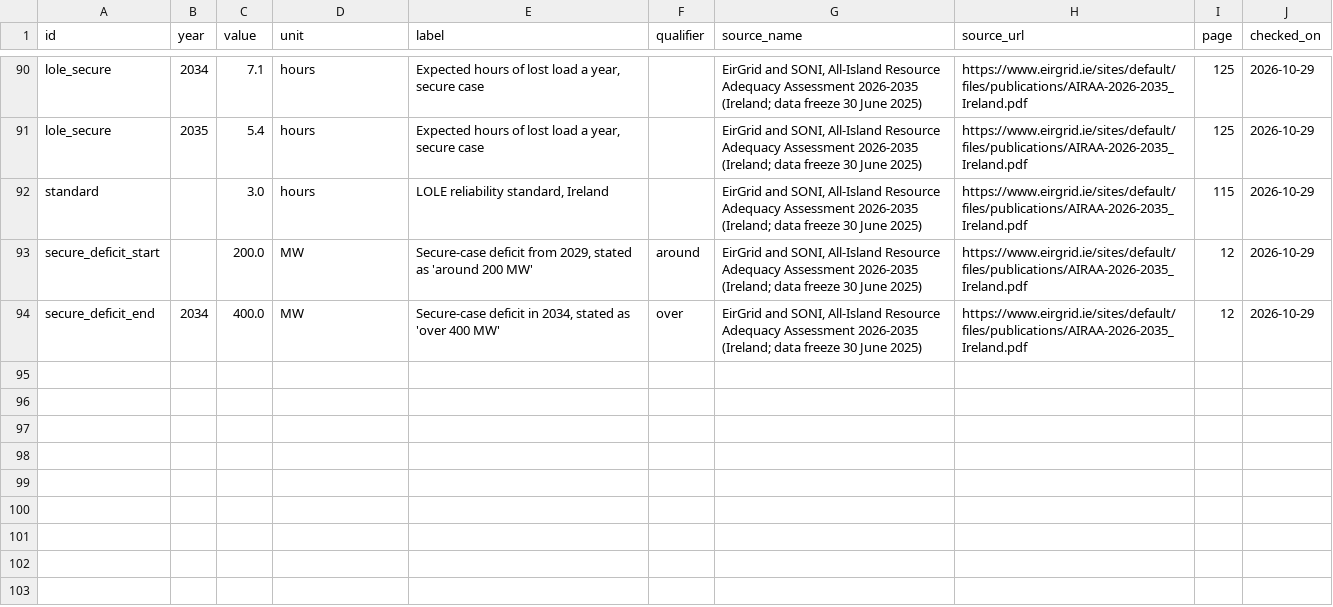
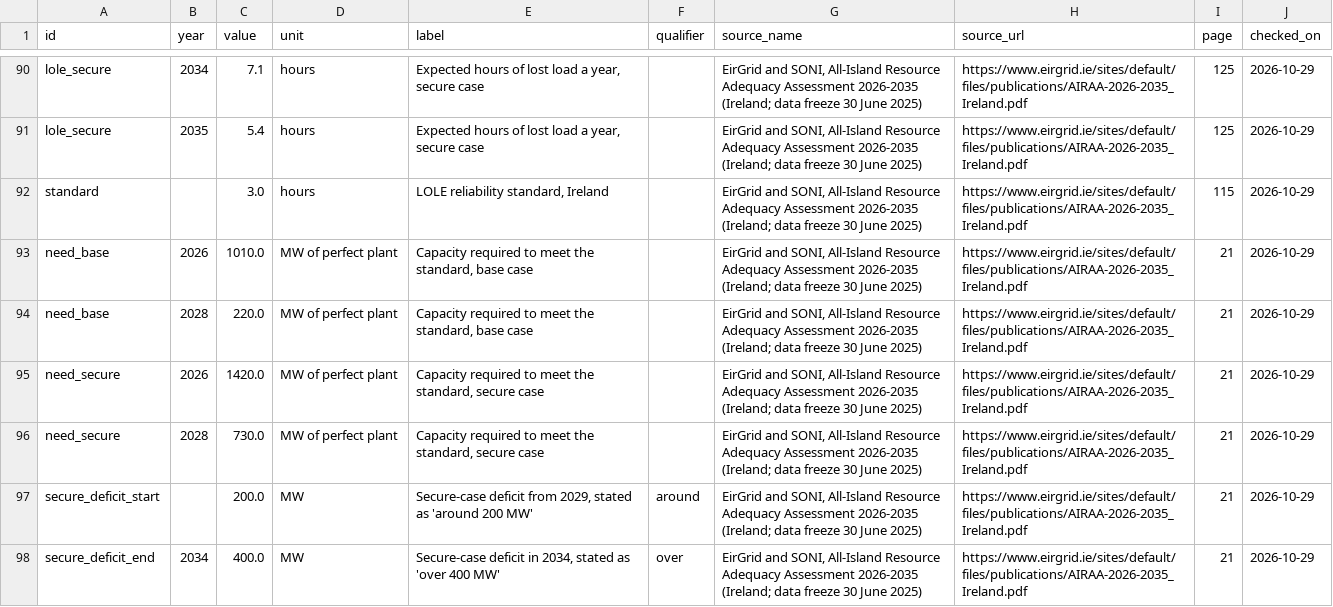
Before and after one commit to rikokardamow/ie-grid-pipeline, a CSV file: src/iegrid/data/adequacy.csv, drawn as a sheet; only a part is shown, gaps mark what is left out.

```diff
--- a/src/iegrid/data/adequacy.csv
+++ b/src/iegrid/data/adequacy.csv
@@ -92,3 +92,7 @@ lole_secure,2035,5.4,hours,"Expected hours of lost load a year, secure case",,"E
 standard,,3.0,hours,"LOLE reliability standard, Ireland",,"EirGrid and SONI, All-Island Resource Adequacy Assessment 2026-2035 (Ireland; data freeze 30 June 2025)",https://www.eirgrid.ie/sites/default/files/publications/AIRAA-2026-2035_Ireland.pdf,115,2026-10-29
-secure_deficit_start,,200.0,MW,"Secure-case deficit from 2029, stated as 'around 200 MW'",around,"EirGrid and SONI, All-Island Resource Adequacy Assessment 2026-2035 (Ireland; data freeze 30 June 2025)",https://www.eirgrid.ie/sites/default/files/publications/AIRAA-2026-2035_Ireland.pdf,12,2026-10-29
-secure_deficit_end,2034,400.0,MW,"Secure-case deficit in 2034, stated as 'over 400 MW'",over,"EirGrid and SONI, All-Island Resource Adequacy Assessment 2026-2035 (Ireland; data freeze 30 June 2025)",https://www.eirgrid.ie/sites/default/files/publications/AIRAA-2026-2035_Ireland.pdf,12,2026-10-29
+need_base,2026,1010.0,MW of perfect plant,"Capacity required to meet the standard, base case",,"EirGrid and SONI, All-Island Resource Adequacy Assessment 2026-2035 (Ireland; data freeze 30 June 2025)",https://www.eirgrid.ie/sites/default/files/publications/AIRAA-2026-2035_Ireland.pdf,21,2026-10-29
+need_base,2028,220.0,MW of perfect plant,"Capacity required to meet the standard, base case",,"EirGrid and SONI, All-Island Resource Adequacy Assessment 2026-2035 (Ireland; data freeze 30 June 2025)",https://www.eirgrid.ie/sites/default/files/publications/AIRAA-2026-2035_Ireland.pdf,21,2026-10-29
+need_secure,2026,1420.0,MW of perfect plant,"Capacity required to meet the standard, secure case",,"EirGrid and SONI, All-Island Resource Adequacy Assessment 2026-2035 (Ireland; data freeze 30 June 2025)",https://www.eirgrid.ie/sites/default/files/publications/AIRAA-2026-2035_Ireland.pdf,21,2026-10-29
+need_secure,2028,730.0,MW of perfect plant,"Capacity required to meet the standard, secure case",,"EirGrid and SONI, All-Island Resource Adequacy Assessment 2026-2035 (Ireland; data freeze 30 June 2025)",https://www.eirgrid.ie/sites/default/files/publications/AIRAA-2026-2035_Ireland.pdf,21,2026-10-29
+secure_deficit_start,,200.0,MW,"Secure-case deficit from 2029, stated as 'around 200 MW'",around,"EirGrid and SONI, All-Island Resource Adequacy Assessment 2026-2035 (Ireland; data freeze 30 June 2025)",https://www.eirgrid.ie/sites/default/files/publications/AIRAA-2026-2035_Ireland.pdf,21,2026-10-29
+secure_deficit_end,2034,400.0,MW,"Secure-case deficit in 2034, stated as 'over 400 MW'",over,"EirGrid and SONI, All-Island Resource Adequacy Assessment 2026-2035 (Ireland; data freeze 30 June 2025)",https://www.eirgrid.ie/sites/default/files/publications/AIRAA-2026-2035_Ireland.pdf,21,2026-10-29
```
Also changed, not shown: 6 other files.
